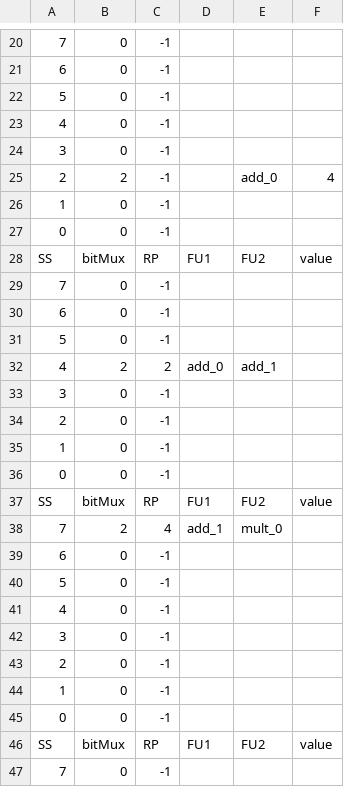
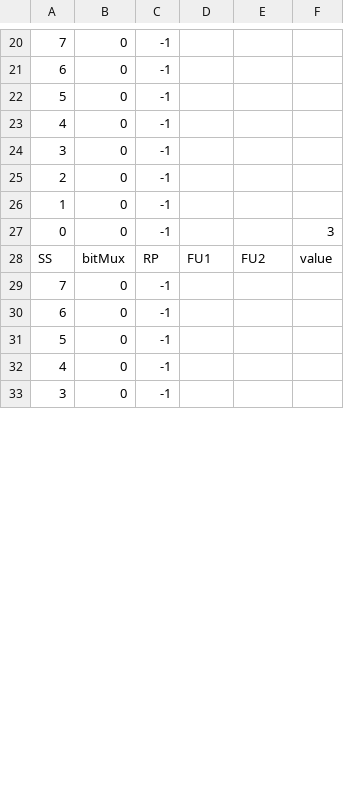
Before and after one commit to bellopsal/ChonosPlan, a CSV file: ss.csv, drawn as a sheet; only a part is shown, gaps mark what is left out; the shorter side is filled out with more unchanged rows; removed rows and columns are numbered as before the commit, all else as after; the diff covers the shown part only; the diff names each change by its address in the sheet, - before the commit and + after, or states it on an @@ line.

```diff
--- a/ss.csv
+++ b/ss.csv
-row 25: 2 | 2 | -1 |  | add_0 | 4
-row 26: 1 | 0 | -1
-row 27: 0 | 0 | -1
-row 28: SS | bitMux | RP | FU1 | FU2 | value
-row 29: 7 | 0 | -1
-row 30: 6 | 0 | -1
-row 31: 5 | 0 | -1
-row 32: 4 | 2 | 2 | add_0 | add_1
-row 33: 3 | 0 | -1
-F27: (empty)
+F27: 3
-row 37: SS | bitMux | RP | FU1 | FU2 | value
-row 38: 7 | 2 | 4 | add_1 | mult_0
-row 39: 6 | 0 | -1
-row 40: 5 | 0 | -1
-row 41: 4 | 0 | -1
-row 42: 3 | 0 | -1
-row 43: 2 | 0 | -1
-row 44: 1 | 0 | -1
-row 45: 0 | 0 | -1
```
Also changed, not shown: 18 removed rows and 3 edited cells elsewhere in this file, 8 other files.
